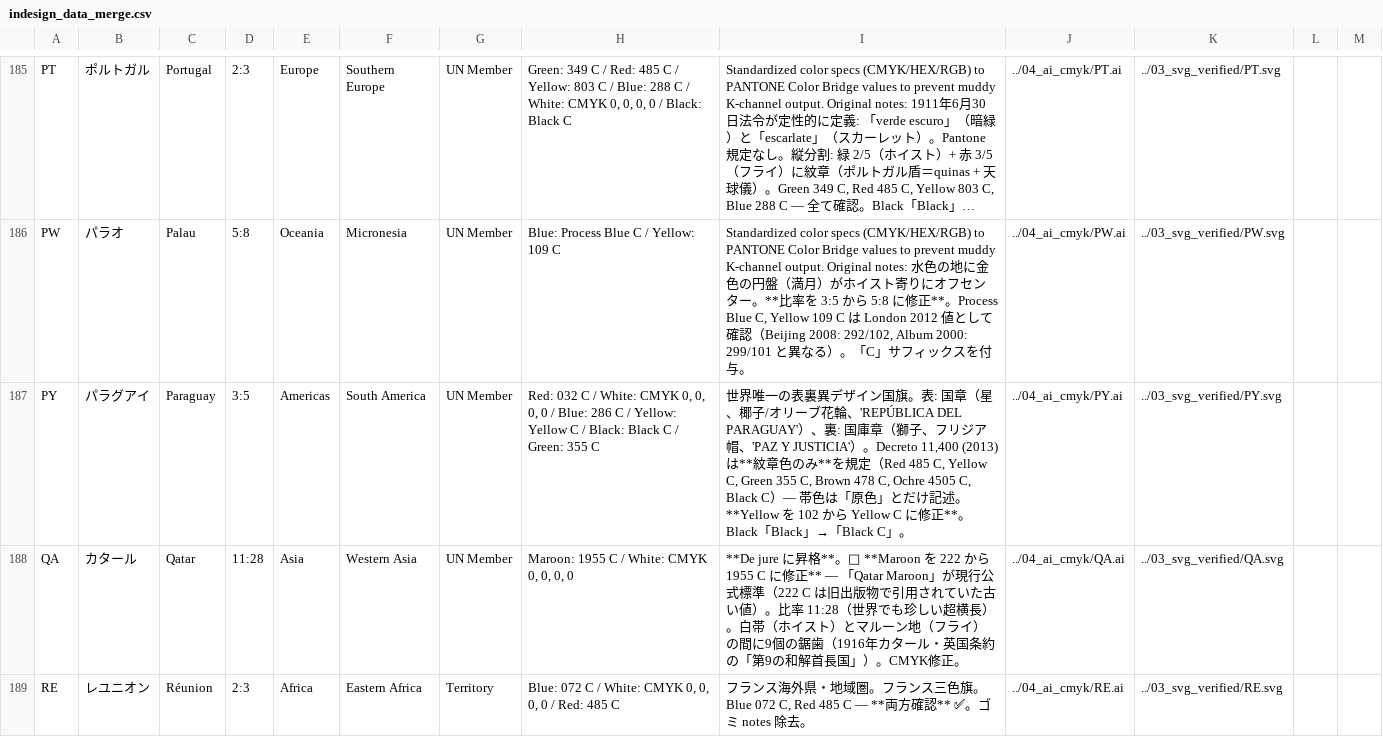
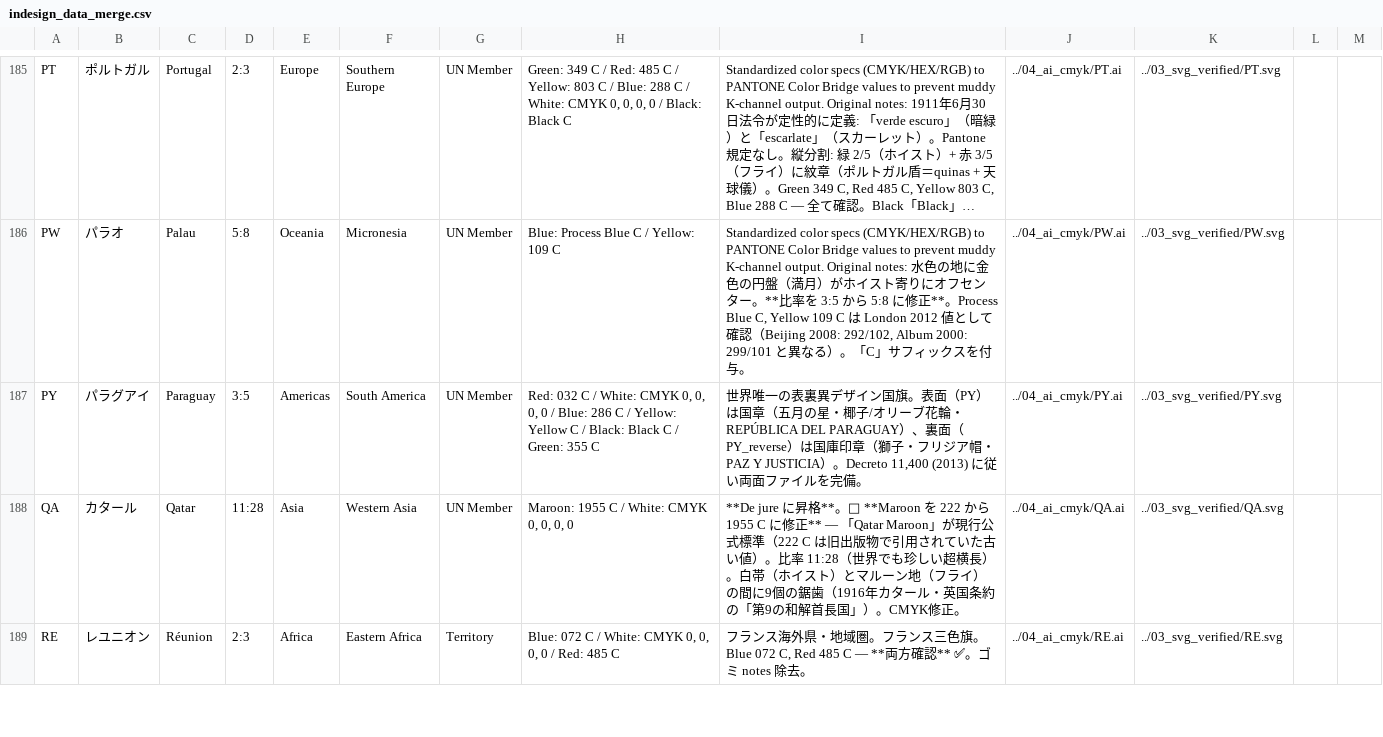
Before and after one commit to mixography-max/national-flag-project, a CSV file: 06_docs/indesign_data_merge.csv, drawn as a sheet; only a part is shown, gaps mark what is left out; long unchanged cells end in …; the diff names each change by its address in the sheet, - before the commit and + after, or states it on an @@ line.

Commit message:
feat(PY): パラグアイ国旗の裏面（PY_reverse）SVG/AI/PNGを追加しプロジェクト全体に同期

```diff
--- a/06_docs/indesign_data_merge.csv
+++ b/06_docs/indesign_data_merge.csv
-I187: …国旗。表: 国章（星、椰子/オリーブ花輪、'REPÚBLICA DEL PARAGUAY'）、裏: 国庫章（獅子、フリジア帽、'PAZ Y JUSTICIA'）。Decreto 11,400 (2013) は**紋章色のみ**を規定（Red 485 C, Yellow C, Green 355 C, Brown 478 C, Ochre 4505 C, Black C）— 帯色は「原色」とだけ記述。**Yellow を 102 から Yellow C に修正**。Black「Black」→「Black C」。
+I187: …国旗。表面（PY）は国章（五月の星・椰子/オリーブ花輪・REPÚBLICA DEL PARAGUAY）、裏面（PY_reverse）は国庫印章（獅子・フリジア帽・PAZ Y JUSTICIA）。Decreto 11,400 (2013) に従い両面ファイルを完備。
```
Also changed, not shown: 12 other files.
